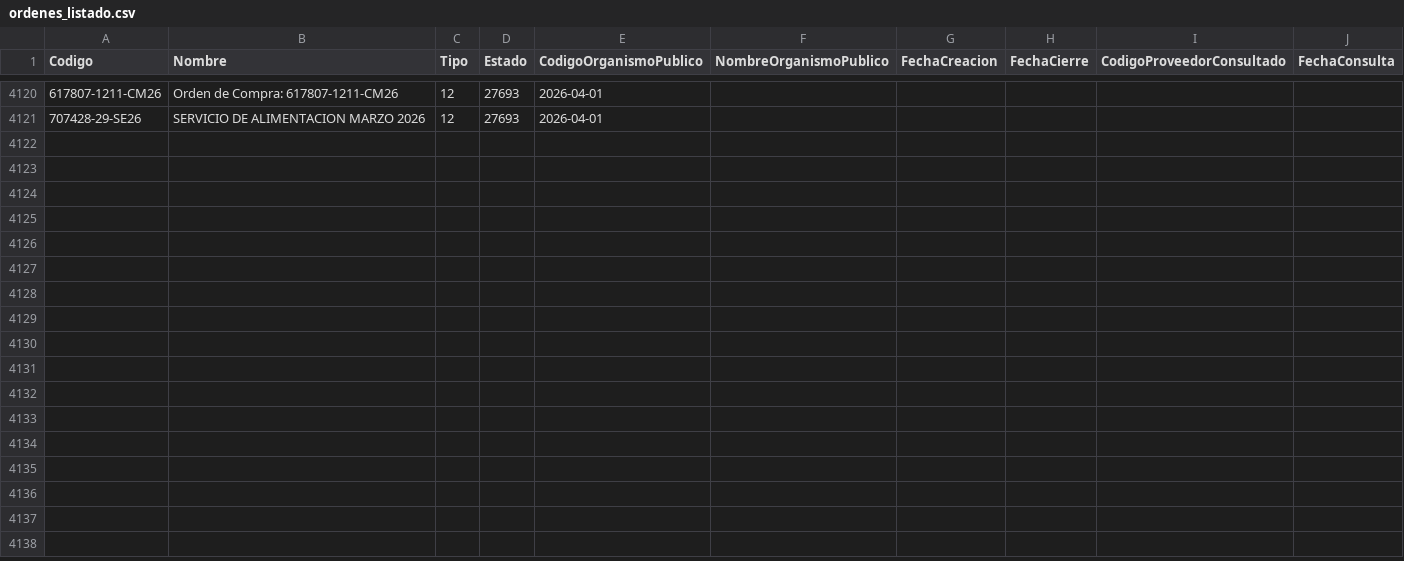
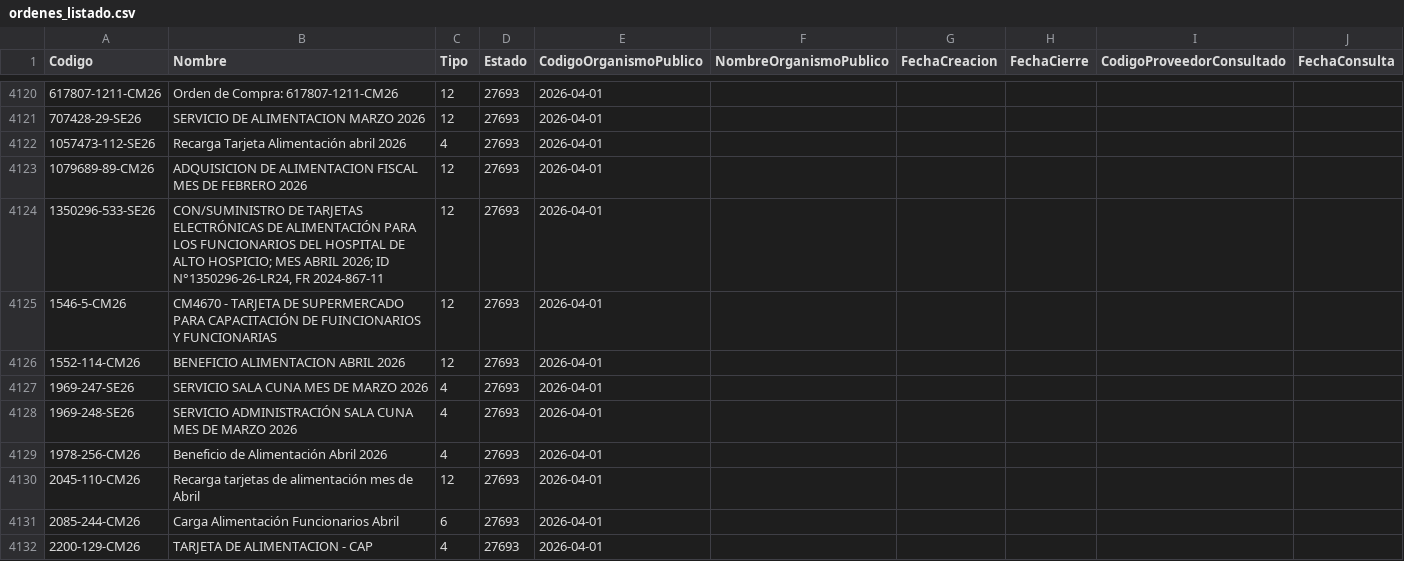
Before and after one commit to hurtadodaniel/mp, a CSV file: data/ordenes_listado.csv, drawn as a sheet; only a part is shown, gaps mark what is left out; the diff covers the shown part only; the diff names each change by its address in the sheet, - before the commit and + after, or states it on an @@ line.

```diff
--- a/data/ordenes_listado.csv
+++ b/data/ordenes_listado.csv
+row 4122: 1057473-112-SE26 | Recarga Tarjeta Alimentación abril 2026 | 4 | 27693 | 2026-04-01
+row 4123: 1079689-89-CM26 | ADQUISICION DE ALIMENTACION FISCAL MES DE FEBRERO 2026 | 12 | 27693 | 2026-04-01
+row 4124: 1350296-533-SE26 | CON/SUMINISTRO DE TARJETAS ELECTRÓNICAS DE ALIMENTACIÓN PARA LOS FUNCIONARIOS DEL HOSPITAL DE ALTO HOSPICIO; MES ABRIL 2026; ID N°1350296-26-LR24, FR 2024-867-11 | 12 | 27693 | 2026-04-01
+row 4125: 1546-5-CM26 | CM4670 - TARJETA DE SUPERMERCADO PARA CAPACITACIÓN DE FUINCIONARIOS Y FUNCIONARIAS | 12 | 27693 | 2026-04-01
+row 4126: 1552-114-CM26 | BENEFICIO ALIMENTACION ABRIL 2026 | 12 | 27693 | 2026-04-01
+row 4127: 1969-247-SE26 | SERVICIO SALA CUNA MES DE MARZO 2026 | 4 | 27693 | 2026-04-01
+row 4128: 1969-248-SE26 | SERVICIO ADMINISTRACIÓN SALA CUNA MES DE MARZO 2026 | 4 | 27693 | 2026-04-01
+row 4129: 1978-256-CM26 | Beneficio de Alimentación Abril 2026 | 4 | 27693 | 2026-04-01
+row 4130: 2045-110-CM26 | Recarga tarjetas de alimentación mes de Abril | 12 | 27693 | 2026-04-01
+row 4131: 2085-244-CM26 | Carga Alimentación Funcionarios Abril | 6 | 27693 | 2026-04-01
+row 4132: 2200-129-CM26 | TARJETA DE ALIMENTACION - CAP | 4 | 27693 | 2026-04-01
```
Also changed, not shown: 11 added rows elsewhere in this file, 2 other files.
